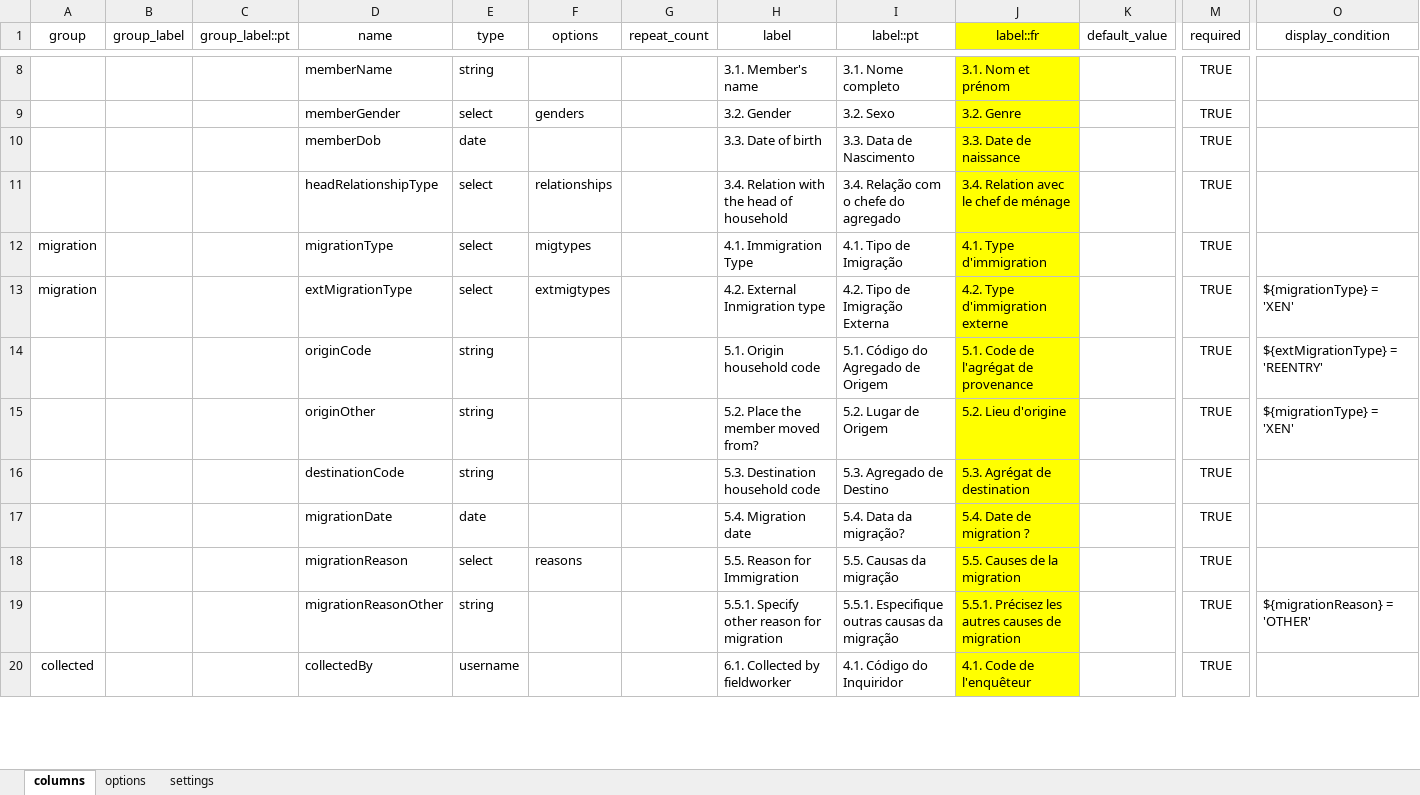
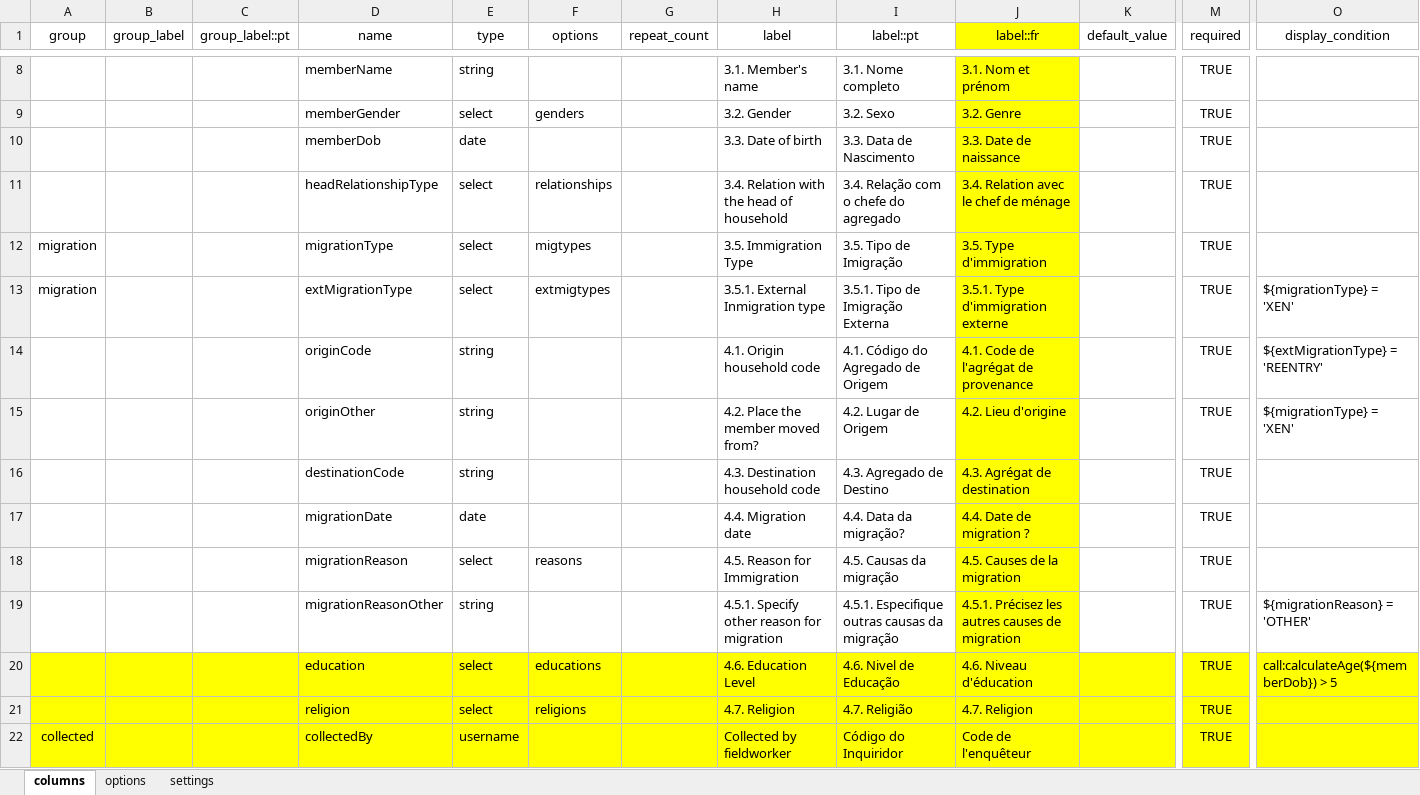
Before and after one commit to philimones-group/hds-explorer-tablet, an Excel workbook: app/src/main/res/raw/ext_inmigration_form.xlsx, sheet columns, drawn as a sheet; only a part is shown, gaps mark what is left out; values as stored, in another font and other column widths than the file's, no borders; addresses are those after the commit; rows hold the shown columns only; the diff covers the shown part only; the diff names each change by its address in the sheet, - before the commit and + after, or states it on an @@ line.

```diff
--- a/app/src/main/res/raw/ext_inmigration_form.xlsx (sheet columns)
+++ b/app/src/main/res/raw/ext_inmigration_form.xlsx (sheet columns)
-H12 (label): 4.1. Immigration Type
+H12 (label): 3.5. Immigration Type
-I12 (label::pt): 4.1. Tipo de Imigração
+I12 (label::pt): 3.5. Tipo de Imigração
-J12 (label::fr): 4.1. Type d'immigration
+J12 (label::fr): 3.5. Type d'immigration
-H13 (label): 4.2. External Inmigration type
+H13 (label): 3.5.1. External Inmigration type
-I13 (label::pt): 4.2. Tipo de Imigração Externa
+I13 (label::pt): 3.5.1. Tipo de Imigração Externa
-J13 (label::fr): 4.2. Type d'immigration externe
+J13 (label::fr): 3.5.1. Type d'immigration externe
-H14 (label): 5.1. Origin household code
+H14 (label): 4.1. Origin household code
-I14 (label::pt): 5.1. Código do Agregado de Origem
+I14 (label::pt): 4.1. Código do Agregado de Origem
-J14 (label::fr): 5.1. Code de l'agrégat de provenance
+J14 (label::fr): 4.1. Code de l'agrégat de provenance
-H15 (label): 5.2. Place the member moved from?
+H15 (label): 4.2. Place the member moved from?
-I15 (label::pt): 5.2. Lugar de Origem
+I15 (label::pt): 4.2. Lugar de Origem
-J15 (label::fr): 5.2. Lieu d'origine
+J15 (label::fr): 4.2. Lieu d'origine
-H16 (label): 5.3. Destination household code
+H16 (label): 4.3. Destination household code
-I16 (label::pt): 5.3. Agregado de Destino
+I16 (label::pt): 4.3. Agregado de Destino
-J16 (label::fr): 5.3. Agrégat de destination
+J16 (label::fr): 4.3. Agrégat de destination
-H17 (label): 5.4. Migration date
+H17 (label): 4.4. Migration date
-I17 (label::pt): 5.4. Data da migração?
+I17 (label::pt): 4.4. Data da migração?
-J17 (label::fr): 5.4. Date de migration ?
+J17 (label::fr): 4.4. Date de migration ?
-H18 (label): 5.5. Reason for Immigration
+H18 (label): 4.5. Reason for Immigration
-I18 (label::pt): 5.5. Causas da migração
+I18 (label::pt): 4.5. Causas da migração
-J18 (label::fr): 5.5. Causes de la migration
+J18 (label::fr): 4.5. Causes de la migration
-H19 (label): 5.5.1. Specify other reason for migration
+H19 (label): 4.5.1. Specify other reason for migration
-I19 (label::pt): 5.5.1. Especifique outras causas da migração
+I19 (label::pt): 4.5.1. Especifique outras causas da migração
-J19 (label::fr): 5.5.1. Précisez les…
+J19 (label::fr): 4.5.1. Précisez les…
+row 20:  |  |  | education | select | educations |  | 4.6. Education Level | 4.6. Nivel de Educação | 4.6. Niveau d'éducation |  | TRUE | call:calculateAge(${memberDob}) > 5
+row 21:  |  |  | religion | select | religions |  | 4.7. Religion | 4.7. Religião | 4.7. Religion |  | TRUE
-A22:I22 fill: none
+A22:I22 fill: #FFFF00
-H22 (label): 6.1. Collected by fieldworker
+H22 (label): Collected by fieldworker
-I22 (label::pt): 4.1. Código do Inquiridor
+I22 (label::pt): Código do Inquiridor
-J22 (label::fr): 4.1. Code de l'enquêteur
+J22 (label::fr): Code de l'enquêteur
-K22:O22 fill: none
+K22:O22 fill: #FFFF00
```
Also changed, not shown: 3 edited cells and cell formats elsewhere in this sheet, app/src/main/res/raw/inmigration_form.xlsx, app/src/main/res/raw/member_enu_form.xlsx, 28 other files.
